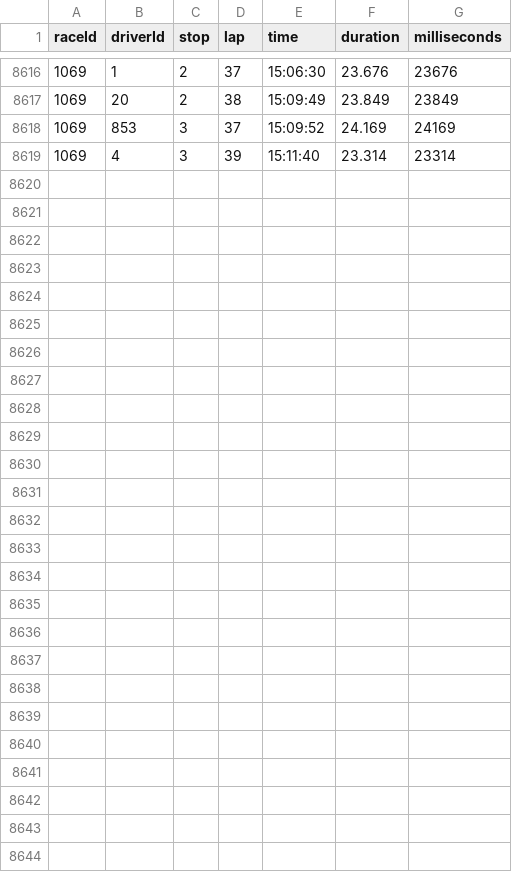
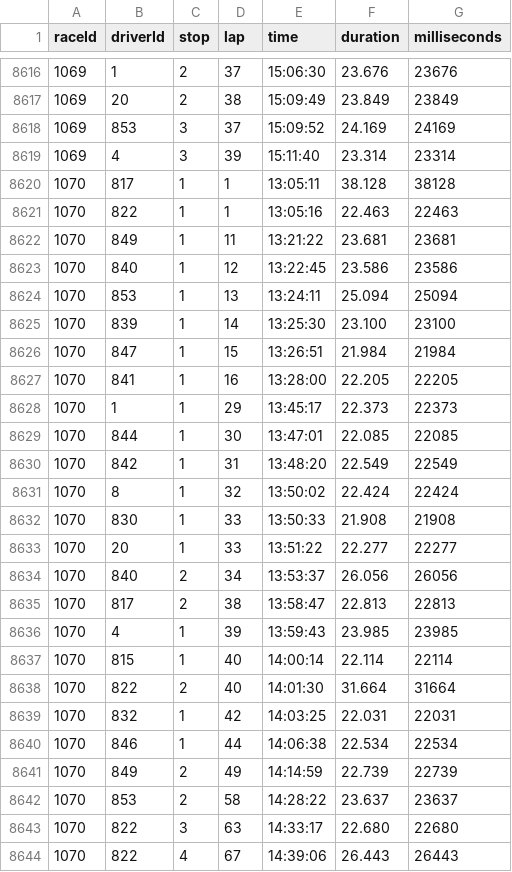
Before and after one commit to jGalanDS/redbull_espa, a CSV file: data_f1/pit_stops.csv, drawn as a sheet; only a part is shown, gaps mark what is left out.

```diff
--- a/data_f1/pit_stops.csv
+++ b/data_f1/pit_stops.csv
@@ -8619 +8619,26 @@ raceId,driverId,stop,lap,time,duration,milliseconds
 1069,4,3,39,"15:11:40","23.314",23314
+1070,817,1,1,"13:05:11","38.128",38128
+1070,822,1,1,"13:05:16","22.463",22463
+1070,849,1,11,"13:21:22","23.681",23681
+1070,840,1,12,"13:22:45","23.586",23586
+1070,853,1,13,"13:24:11","25.094",25094
+1070,839,1,14,"13:25:30","23.100",23100
+1070,847,1,15,"13:26:51","21.984",21984
+1070,841,1,16,"13:28:00","22.205",22205
+1070,1,1,29,"13:45:17","22.373",22373
+1070,844,1,30,"13:47:01","22.085",22085
+1070,842,1,31,"13:48:20","22.549",22549
+1070,8,1,32,"13:50:02","22.424",22424
+1070,830,1,33,"13:50:33","21.908",21908
+1070,20,1,33,"13:51:22","22.277",22277
+1070,840,2,34,"13:53:37","26.056",26056
+1070,817,2,38,"13:58:47","22.813",22813
+1070,4,1,39,"13:59:43","23.985",23985
+1070,815,1,40,"14:00:14","22.114",22114
+1070,822,2,40,"14:01:30","31.664",31664
+1070,832,1,42,"14:03:25","22.031",22031
+1070,846,1,44,"14:06:38","22.534",22534
+1070,849,2,49,"14:14:59","22.739",22739
+1070,853,2,58,"14:28:22","23.637",23637
+1070,822,3,63,"14:33:17","22.680",22680
+1070,822,4,67,"14:39:06","26.443",26443
```
Also changed, not shown: data_f1/constructor_results.csv, data_f1/constructor_standings.csv, 3 other files.
